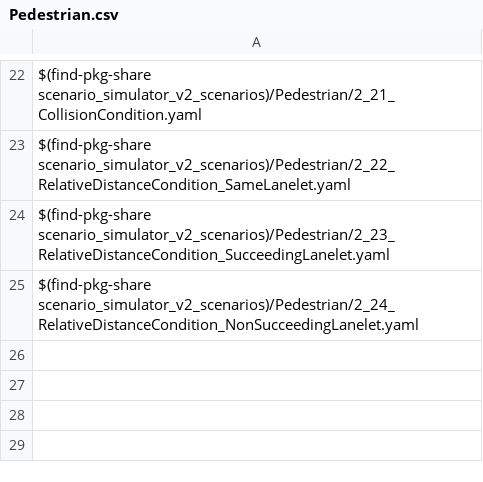
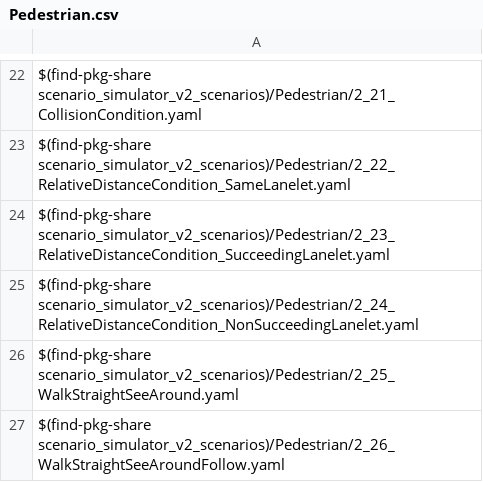
Before and after one commit to tier4/scenario_simulator_v2_scenarios, a CSV file: workflow/Pedestrian.csv, drawn as a sheet; only a part is shown, gaps mark what is left out; the diff names each change by its address in the sheet, - before the commit and + after, or states it on an @@ line.

Commit message:
Add scenarios for pedestrian WalkStraightAction (#9)
* Add scenarios for pedestrian WalkStraightAction

* Fix misspelling and add README

* Change Misc object to Pedestrian

```diff
--- a/workflow/Pedestrian.csv
+++ b/workflow/Pedestrian.csv
+row 26: $(find-pkg-share scenario_simulator_v2_scenarios)/Pedestrian/2_25_WalkStraightSeeAround.yaml
+row 27: $(find-pkg-share scenario_simulator_v2_scenarios)/Pedestrian/2_26_WalkStraightSeeAroundFollow.yaml
```
Also changed, not shown: 3 other files.
